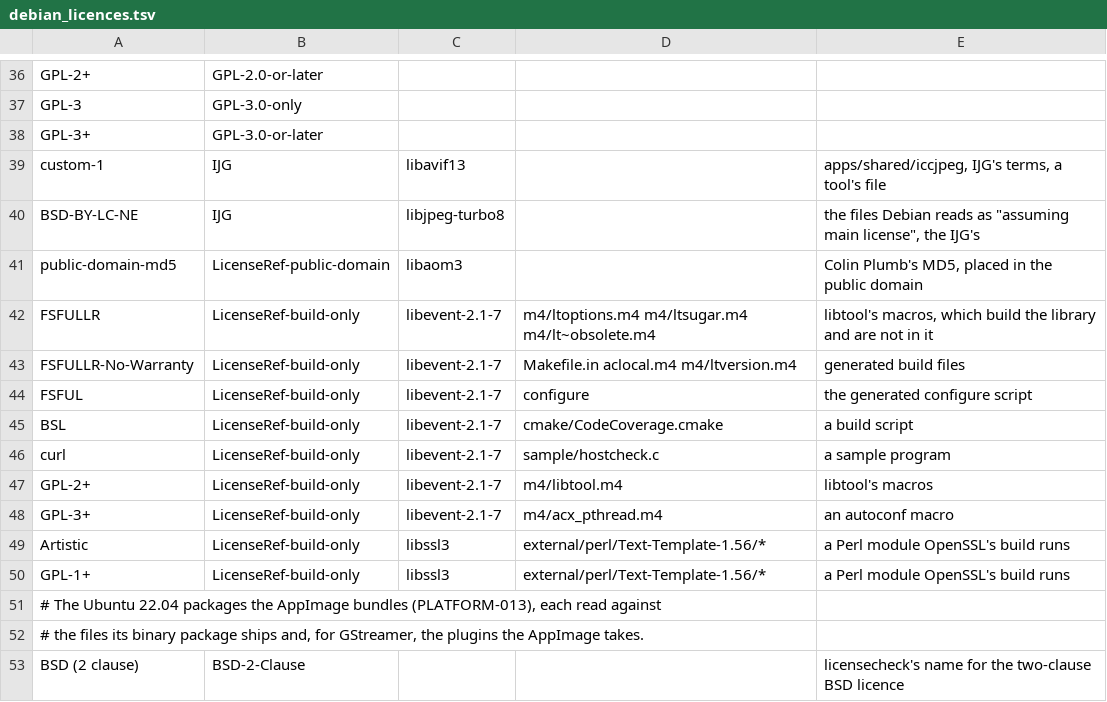
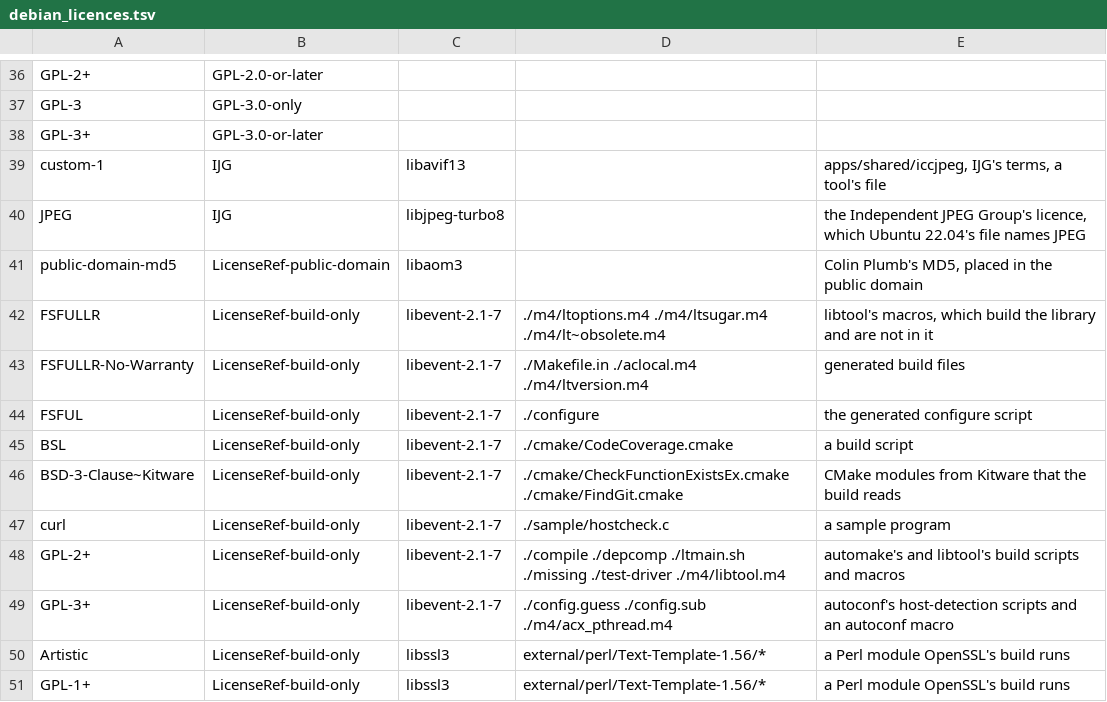
Before and after one commit to theoden8/webspace_app, a TSV file: openspec/specs/legal/debian_licences.tsv, drawn as a sheet; only a part is shown, gaps mark what is left out; the shorter side is filled out with more unchanged rows.

```diff
--- a/openspec/specs/legal/debian_licences.tsv
+++ b/openspec/specs/legal/debian_licences.tsv
@@ -39,11 +39,12 @@ GPL-3+	GPL-3.0-or-later
 custom-1	IJG	libavif13		apps/shared/iccjpeg, IJG's terms, a tool's file
-BSD-BY-LC-NE	IJG	libjpeg-turbo8		the files Debian reads as "assuming main license", the IJG's
+JPEG	IJG	libjpeg-turbo8		the Independent JPEG Group's licence, which Ubuntu 22.04's file names JPEG
 public-domain-md5	LicenseRef-public-domain	libaom3		Colin Plumb's MD5, placed in the public domain
-FSFULLR	LicenseRef-build-only	libevent-2.1-7	m4/ltoptions.m4 m4/ltsugar.m4 m4/lt~obsolete.m4	libtool's macros, which build the library and are not in it
-FSFULLR-No-Warranty	LicenseRef-build-only	libevent-2.1-7	Makefile.in aclocal.m4 m4/ltversion.m4	generated build files
-FSFUL	LicenseRef-build-only	libevent-2.1-7	configure	the generated configure script
-BSL	LicenseRef-build-only	libevent-2.1-7	cmake/CodeCoverage.cmake	a build script
-curl	LicenseRef-build-only	libevent-2.1-7	sample/hostcheck.c	a sample program
-GPL-2+	LicenseRef-build-only	libevent-2.1-7	m4/libtool.m4	libtool's macros
-GPL-3+	LicenseRef-build-only	libevent-2.1-7	m4/acx_pthread.m4	an autoconf macro
+FSFULLR	LicenseRef-build-only	libevent-2.1-7	./m4/ltoptions.m4 ./m4/ltsugar.m4 ./m4/lt~obsolete.m4	libtool's macros, which build the library and are not in it
+FSFULLR-No-Warranty	LicenseRef-build-only	libevent-2.1-7	./Makefile.in ./aclocal.m4 ./m4/ltversion.m4	generated build files
+FSFUL	LicenseRef-build-only	libevent-2.1-7	./configure	the generated configure script
+BSL	LicenseRef-build-only	libevent-2.1-7	./cmake/CodeCoverage.cmake	a build script
+BSD-3-Clause~Kitware	LicenseRef-build-only	libevent-2.1-7	./cmake/CheckFunctionExistsEx.cmake ./cmake/FindGit.cmake	CMake modules from Kitware that the build reads
+curl	LicenseRef-build-only	libevent-2.1-7	./sample/hostcheck.c	a sample program
+GPL-2+	LicenseRef-build-only	libevent-2.1-7	./compile ./depcomp ./ltmain.sh ./missing ./test-driver ./m4/libtool.m4	automake's and libtool's build scripts and macros
+GPL-3+	LicenseRef-build-only	libevent-2.1-7	./config.guess ./config.sub ./m4/acx_pthread.m4	autoconf's host-detection scripts and an autoconf macro
 Artistic	LicenseRef-build-only	libssl3	external/perl/Text-Template-1.56/*	a Perl module OpenSSL's build runs
```
